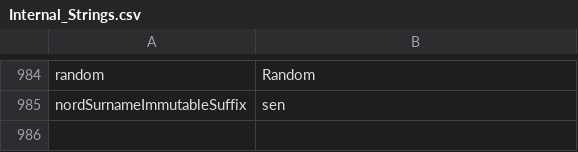
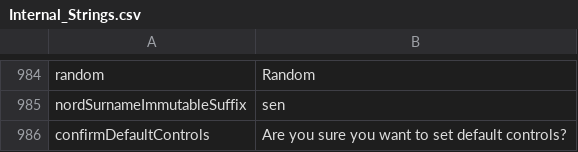
Before and after one commit to Interkarma/daggerfall-unity, a CSV file: Assets/StreamingAssets/Text/Master Localization CSV Files/Internal_Strings.csv, drawn as a sheet; only a part is shown, gaps mark what is left out.

Commit message:
Localize string for setting default controls

```diff
--- a/Assets/StreamingAssets/Text/Master Localization CSV Files/Internal_Strings.csv
+++ b/Assets/StreamingAssets/Text/Master Localization CSV Files/Internal_Strings.csv
@@ -1576 +1576,2 @@ random,Random
 nordSurnameImmutableSuffix,sen
+confirmDefaultControls,Are you sure you want to set default controls?
```
Also changed, not shown: 4 other files.
